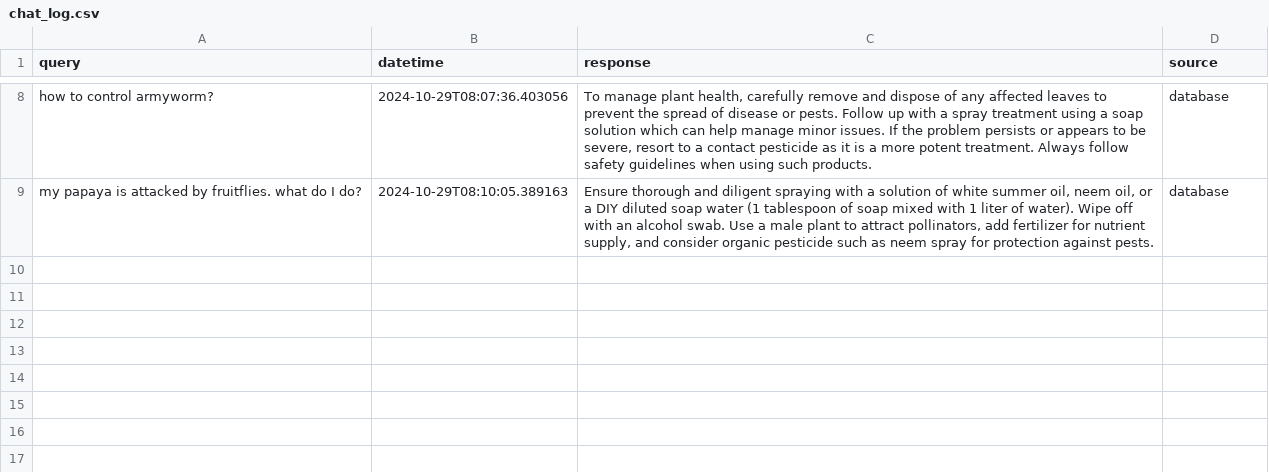
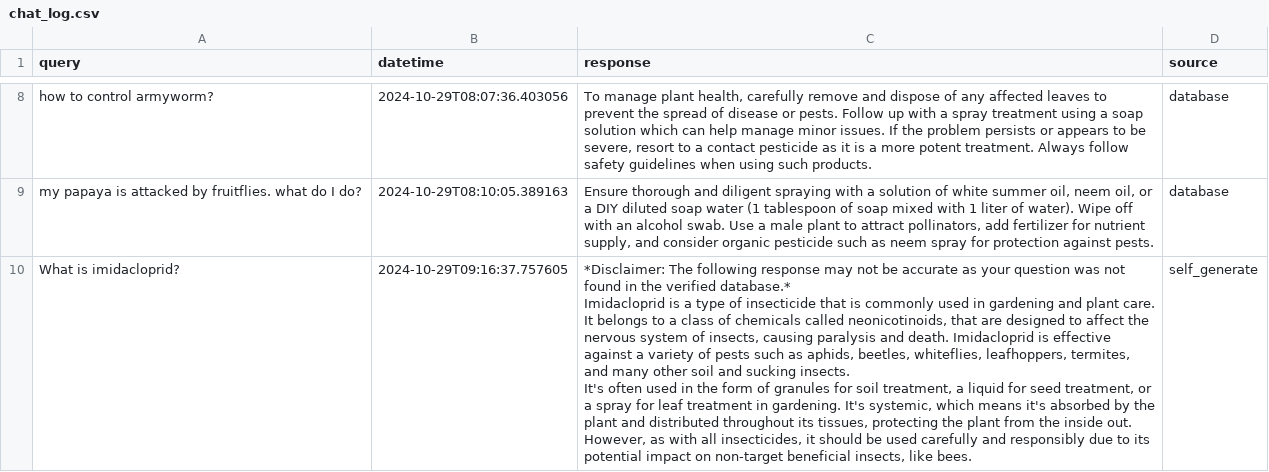
Before and after one commit to derricknguyen132/Plant-Health-Chatbot, a CSV file: chat_log.csv, drawn as a sheet; only a part is shown, gaps mark what is left out.

Commit message:
Updating chat log CSV file

```diff
--- a/chat_log.csv
+++ b/chat_log.csv
@@ -81 +81,6 @@ how to control armyworm?,2024-10-29T08:07:36.403056,"To manage plant health, car
 my papaya is attacked by fruitflies. what do I do?,2024-10-29T08:10:05.389163,"Ensure thorough and diligent spraying with a solution of white summer oil, neem oil, or a DIY diluted soap water (1 tablespoon of soap mixed with 1 liter of water). Wipe off with an alcohol swab. Use a male plant to attract pollinators, add fertilizer for nutrient supply, and consider organic pesticide such as neem spray for protection against pests.",database
+What is imidacloprid?,2024-10-29T09:16:37.757605,"*Disclaimer: The following response may not be accurate as your question was not found in the verified database.*
+
+Imidacloprid is a type of insecticide that is commonly used in gardening and plant care. It belongs to a class of chemicals called neonicotinoids, that are designed to affect the nervous system of insects, causing paralysis and death. Imidacloprid is effective against a variety of pests such as aphids, beetles, whiteflies, leafhoppers, termites, and many other soil and sucking insects.
+
+It's often used in the form of granules for soil treatment, a liquid for seed treatment, or a spray for leaf treatment in gardening. It's systemic, which means it's absorbed by the plant and distributed throughout its tissues, protecting the plant from the inside out. However, as with all insecticides, it should be used carefully and responsibly due to its potential impact on non-target beneficial insects, like bees.",self_generate
```
